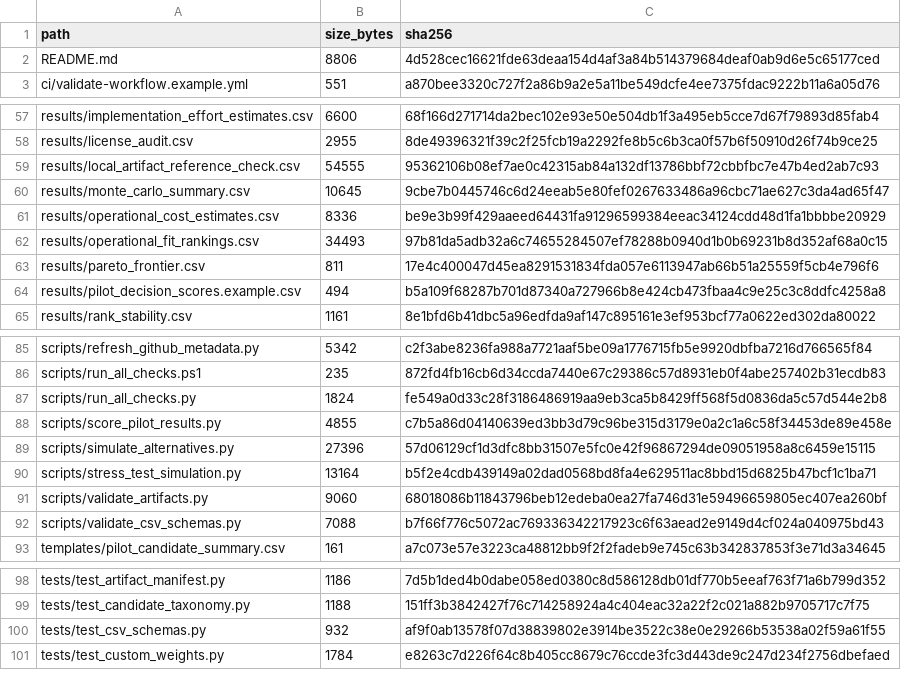
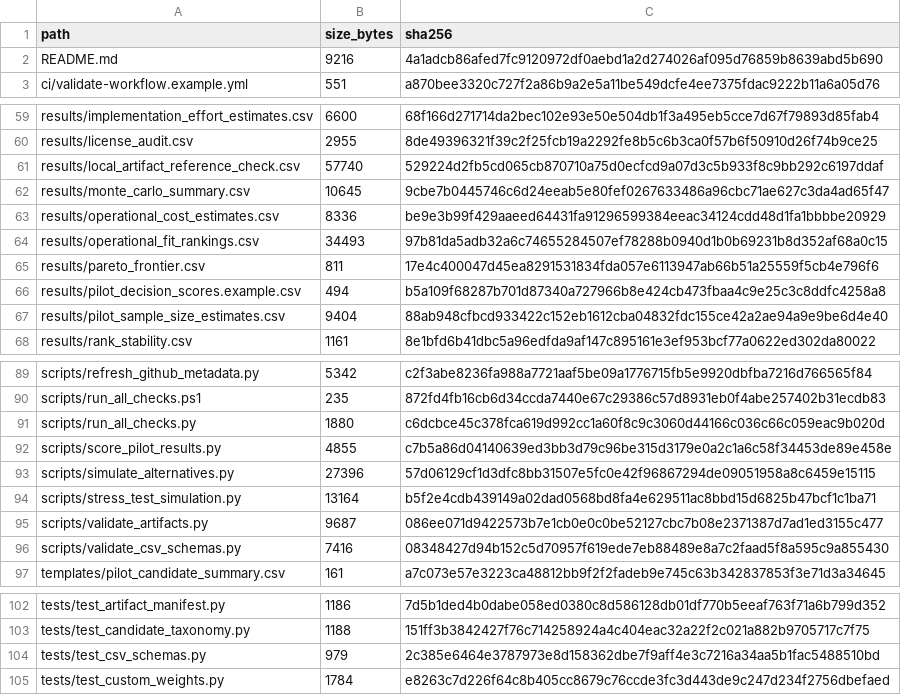
Before and after one commit to gvillarroel/sdlc, a CSV file: results/artifact_manifest.csv, drawn as a sheet; only a part is shown, gaps mark what is left out; the diff covers the shown part only.

```diff
--- a/results/artifact_manifest.csv
+++ b/results/artifact_manifest.csv
@@ -1,3 +1,3 @@
 path,size_bytes,sha256
-README.md,8806,4d528cec16621fde63deaa154d4af3a84b514379684deaf0ab9d6e5c65177ced
+README.md,9216,4a1adcb86afed7fc9120972df0aebd1a2d274026af095d76859b8639abd5b690
 ci/validate-workflow.example.yml,551,a870bee3320c727f2a86b9a2e5a11be549dcfe4ee7375fdac9222b11a6a05d76
@@ -58,3 +60,3 @@ results/implementation_effort_estimates.csv,6600,68f166d271714da2bec102e93e50e50
 results/license_audit.csv,2955,8de49396321f39c2f25fcb19a2292fe8b5c6b3ca0f57b6f50910d26f74b9ce25
-results/local_artifact_reference_check.csv,54555,95362106b08ef7ae0c42315ab84a132df13786bbf72cbbfbc7e47b4ed2ab7c93
+results/local_artifact_reference_check.csv,57740,529224d2fb5cd065cb870710a75d0ecfcd9a07d3c5b933f8c9bb292c6197ddaf
 results/monte_carlo_summary.csv,10645,9cbe7b0445746c6d24eeab5e80fef0267633486a96cbc71ae627c3da4ad65f47
@@ -64,2 +66,3 @@ results/pareto_frontier.csv,811,17e4c400047d45ea8291531834fda057e6113947ab66b51a
 results/pilot_decision_scores.example.csv,494,b5a109f68287b701d87340a727966b8e424cb473fbaa4c9e25c3c8ddfc4258a8
+results/pilot_sample_size_estimates.csv,9404,88ab948cfbcd933422c152eb1612cba04832fdc155ce42a2ae94a9e9be6d4e40
 results/rank_stability.csv,1161,8e1bfd6b41dbc5a96edfda9af147c895161e3ef953bcf77a0622ed302da80022
@@ -86,3 +90,3 @@ scripts/refresh_github_metadata.py,5342,c2f3abe8236fa988a7721aaf5be09a1776715fb5
 scripts/run_all_checks.ps1,235,872fd4fb16cb6d34ccda7440e67c29386c57d8931eb0f4abe257402b31ecdb83
-scripts/run_all_checks.py,1824,fe549a0d33c28f3186486919aa9eb3ca5b8429ff568f5d0836da5c57d544e2b8
+scripts/run_all_checks.py,1880,c6dcbce45c378fca619d992cc1a60f8c9c3060d44166c036c66c059eac9b020d
 scripts/score_pilot_results.py,4855,c7b5a86d04140639ed3bb3d79c96be315d3179e0a2c1a6c58f34453de89e458e
@@ -90,4 +94,4 @@ scripts/simulate_alternatives.py,27396,57d06129cf1d3dfc8bb31507e5fc0e42f96867294
 scripts/stress_test_simulation.py,13164,b5f2e4cdb439149a02dad0568bd8fa4e629511ac8bbd15d6825b47bcf1c1ba71
-scripts/validate_artifacts.py,9060,68018086b11843796beb12edeba0ea27fa746d31e59496659805ec407ea260bf
-scripts/validate_csv_schemas.py,7088,b7f66f776c5072ac769336342217923c6f63aead2e9149d4cf024a040975bd43
+scripts/validate_artifacts.py,9687,086ee071d9422573b7e1cb0e0c0be52127cbc7b08e2371387d7ad1ed3155c477
+scripts/validate_csv_schemas.py,7416,08348427d94b152c5d70957f619ede7eb88489e8a7c2faad5f8a595c9a855430
 templates/pilot_candidate_summary.csv,161,a7c073e57e3223ca48812bb9f2f2fadeb9e745c63b342837853f3e71d3a34645
@@ -99,3 +103,3 @@ tests/test_artifact_manifest.py,1186,7d5b1ded4b0dabe058ed0380c8d586128db01df770b
 tests/test_candidate_taxonomy.py,1188,151ff3b3842427f76c714258924a4c404eac32a22f2c021a882b9705717c7f75
-tests/test_csv_schemas.py,932,af9f0ab13578f07d38839802e3914be3522c38e0e29266b53538a02f59a61f55
+tests/test_csv_schemas.py,979,2c385e6464e3787973e8d158362dbe7f9aff4e3c7216a34aa5b1fac5488510bd
 tests/test_custom_weights.py,1784,e8263c7d226f64c8b405cc8679c76ccde3fc3d443de9c247d234f2756dbefaed
```
Also changed, not shown: 4 added rows and 34 edited cells elsewhere in this file, results/csv_schema_check.csv, results/local_artifact_reference_check.csv, 26 other files.
